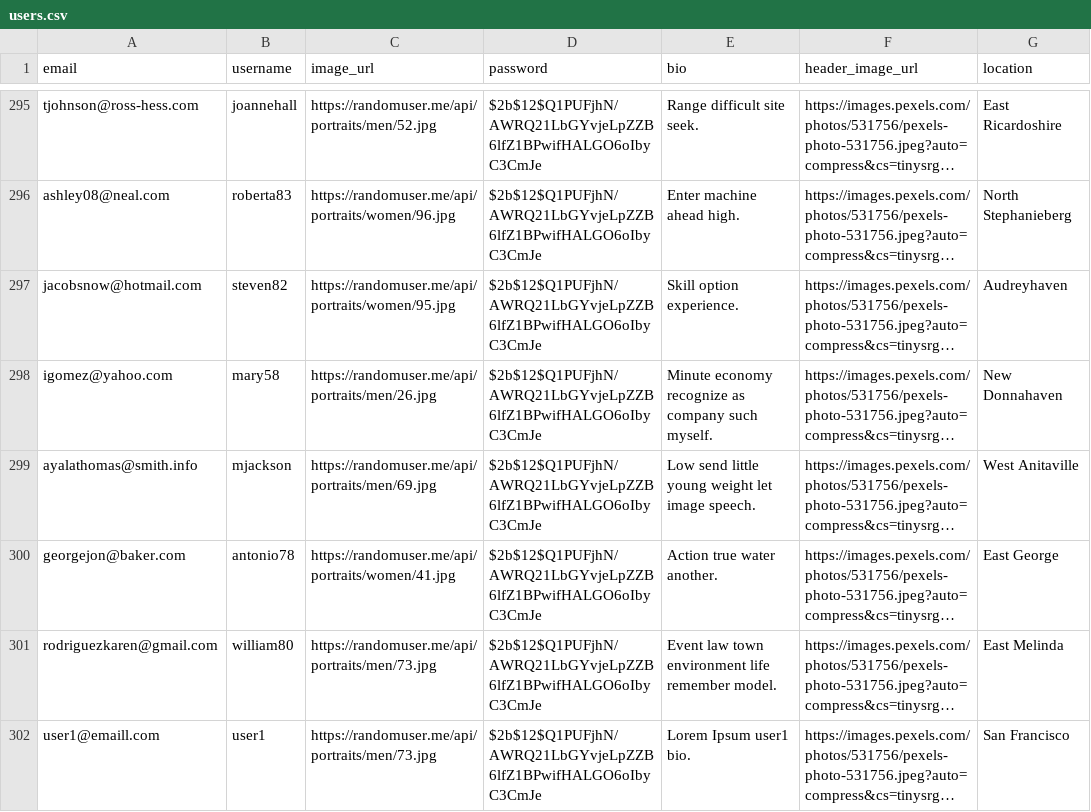
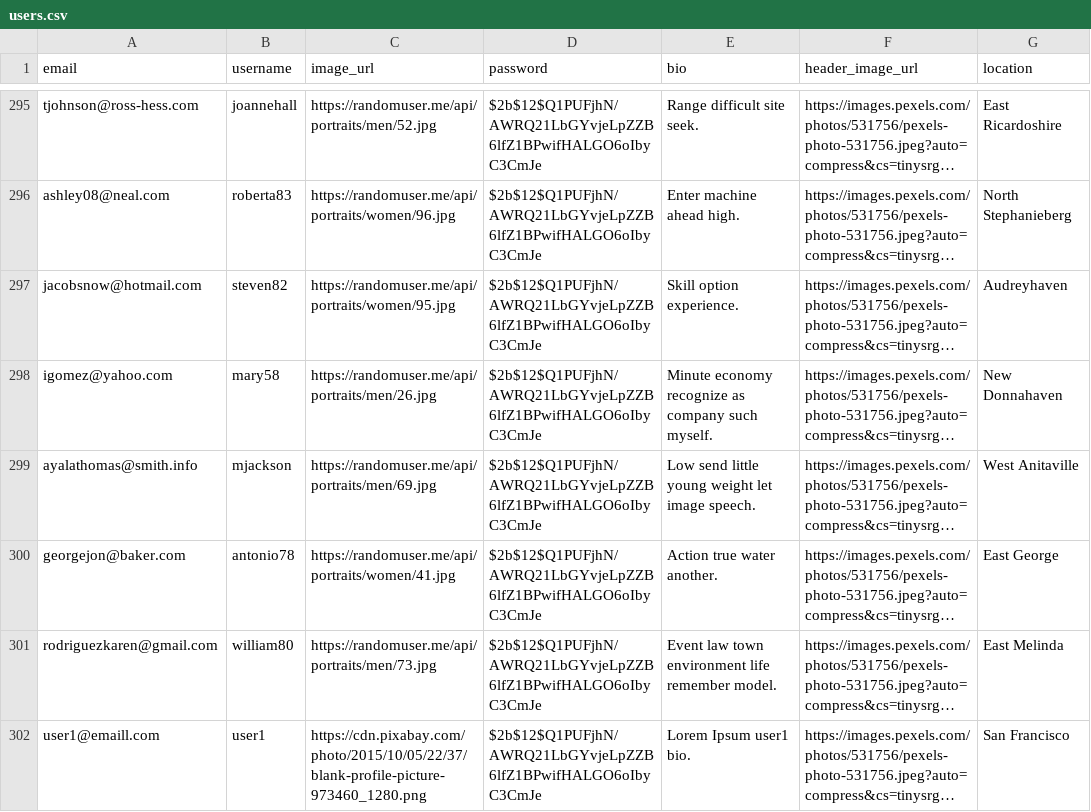
Before and after one commit to franciscarino/flask-warbler, a CSV file: generator/users.csv, drawn as a sheet; only a part is shown, gaps mark what is left out; long unchanged cells end in …; the diff names each change by its address in the sheet, - before the commit and + after, or states it on an @@ line.

Commit message:
update seed file with user1

```diff
--- a/generator/users.csv
+++ b/generator/users.csv
-C302 (image_url): https://randomuser.me/api/portraits/men/73.jpg
+C302 (image_url): https://cdn.pixabay.com/photo/2015/10/05/22/37/blank-profile-picture-973460_1280.png
```
